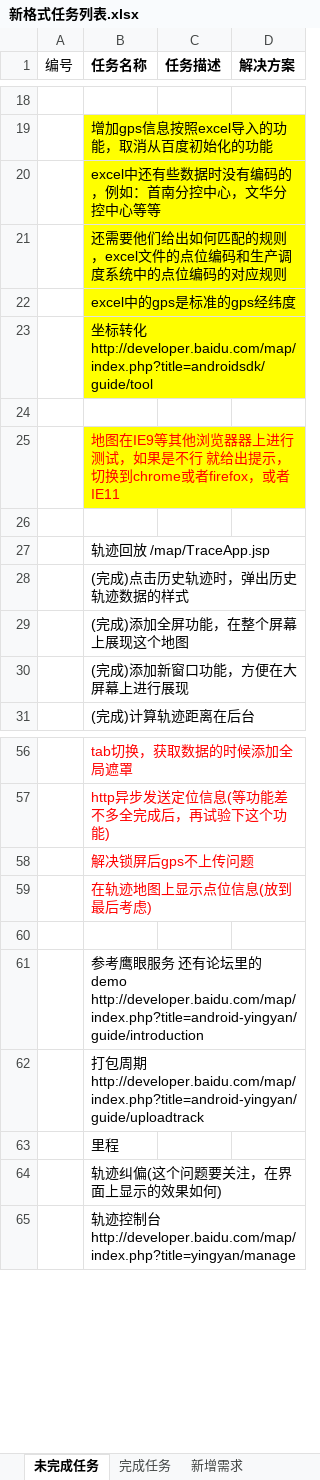
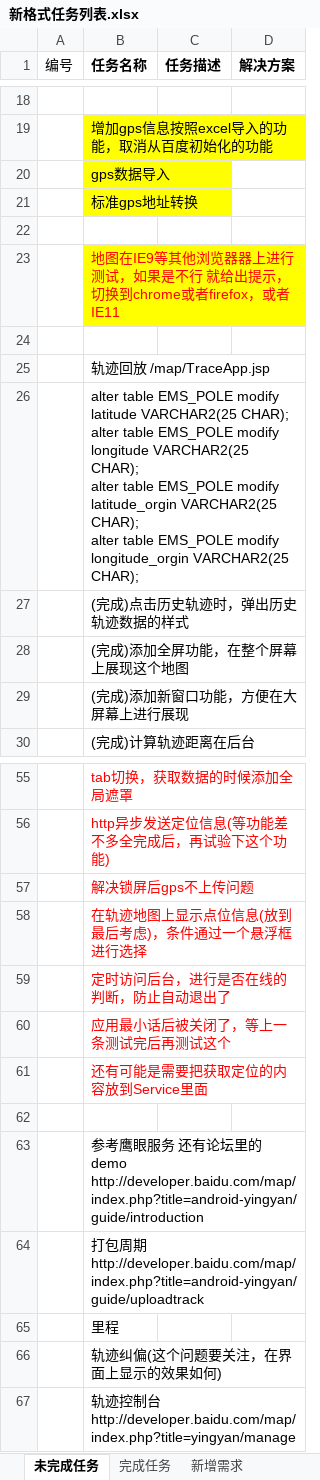
Before and after one commit to mawujun1234/leon1.0, an Excel workbook: ems/document/新格式任务列表.xlsx, sheet 未完成任务, drawn as a sheet; only a part is shown, gaps mark what is left out; values as stored, in another font and other column widths than the file's, no borders; removed rows and columns are numbered as before the commit, all else as after; ↵ is a line break in a cell; the diff names each change by its address in the sheet, - before the commit and + after, or states it on an @@ line.

```diff
--- a/ems/document/新格式任务列表.xlsx (sheet 未完成任务)
+++ b/ems/document/新格式任务列表.xlsx (sheet 未完成任务)
-B20 (任务名称): excel中还有些数据时没有编码的，例如：首南分控中心，文华分控中心等等
+B20 (任务名称): gps数据导入
-B21 (任务名称): 还需要他们给出如何匹配的规则，excel文件的点位编码和生产调度系统中的点位编码的对应规则
+B21 (任务名称): 标准gps地址转换
-row 22:  | excel中的gps是标准的gps经纬度
-row 23:  | 坐标转化http://developer.baidu.com/map/index.php?title=androidsdk/guide/tool
+row 26:  | alter table EMS_POLE modify latitude VARCHAR2(25 CHAR); ↵ alter table EMS_POLE modify longitude VARCHAR2(25 CHAR); ↵ alter table EMS_POLE modify latitude_orgin VARCHAR2(25 CHAR); ↵ alter table EMS_POLE modify longitude_orgin VARCHAR2(25 CHAR);
-B58 (任务名称): 在轨迹地图上显示点位信息(放到最后考虑)
+B58 (任务名称): 在轨迹地图上显示点位信息(放到最后考虑)，条件通过一个悬浮框进行选择
+row 59:  | 定时访问后台，进行是否在线的判断，防止自动退出了
+row 60:  | 应用最小话后被关闭了，等上一条测试完后再测试这个
+row 61:  | 还有可能是需要把获取定位的内容放到Service里面
```
Also changed, not shown: 20 other files.
